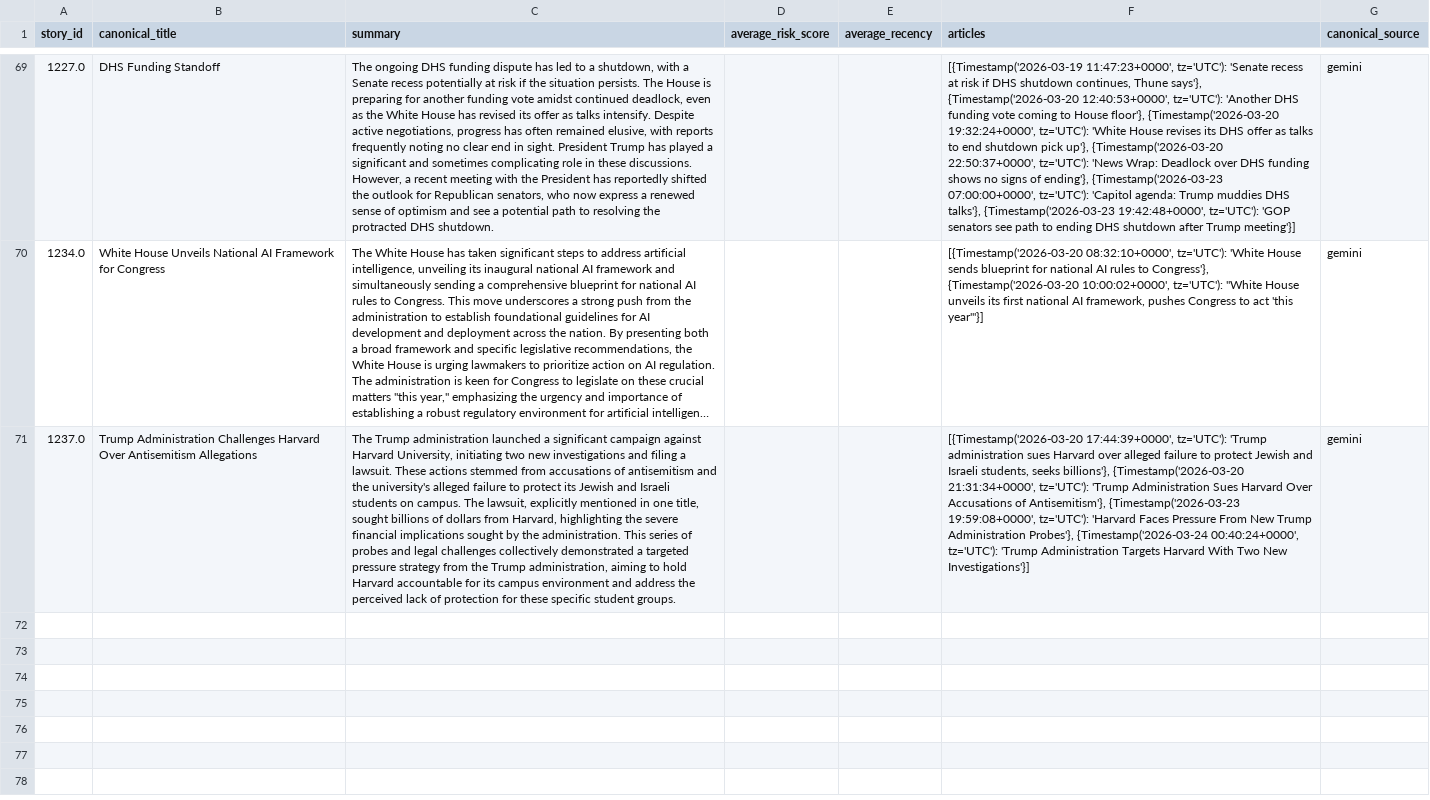
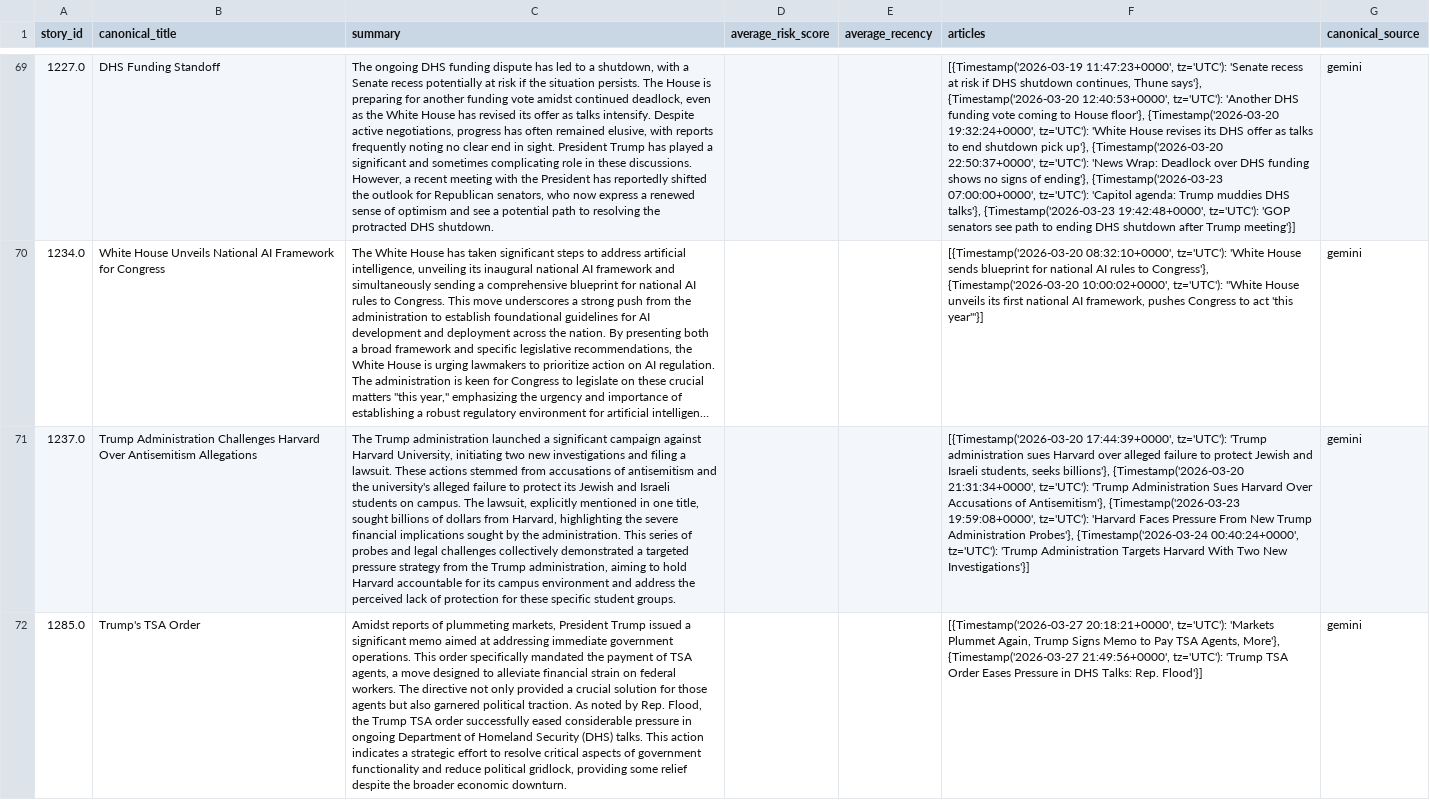
Before and after one commit to ERSRisk/Tulane-Sentiment-Analysis, a CSV file: Model_training/Canonical_Stories_with_Summaries.csv, drawn as a sheet; only a part is shown, gaps mark what is left out; long unchanged cells end in …; the diff names each change by its address in the sheet, - before the commit and + after, or states it on an @@ line.

```diff
--- a/Model_training/Canonical_Stories_with_Summaries.csv
+++ b/Model_training/Canonical_Stories_with_Summaries.csv
+row 72: 1285.0 | Trump's TSA Order | Amidst reports of plummeting markets, President Trump issued a significant memo aimed at addressing immediate government operations. This order specifically mandated the payment of TSA agents, a move designed to alleviate financial strain on federal workers. The directive not only provided a crucial solution for those agents but also garnered political traction. As noted by Rep. Flood, the Trump TSA order successfully eased considerable pressure in ongoing Department of Homeland Security (DHS) talks. This action indicates a strategic effort to resolve critical aspects of government functionality and reduce political gridlock, providing some relief despite the broader economic downturn. |  |  | [{Timestamp('2026-03-27 20:18:21+0000', tz='UTC'): 'Markets Plummet Again, Trump Signs Memo to Pay TSA Agents, More'}, {Timestamp('2026-03-27 21:49:56+0000', tz='UTC'): 'Trump TSA Order Eases Pressure in DHS Talks: Rep. Flood'}] | gemini
```
Also changed, not shown: Model_training/final_risk_scores1.csv, Model_training/topic_trend.csv, 7 other files.
